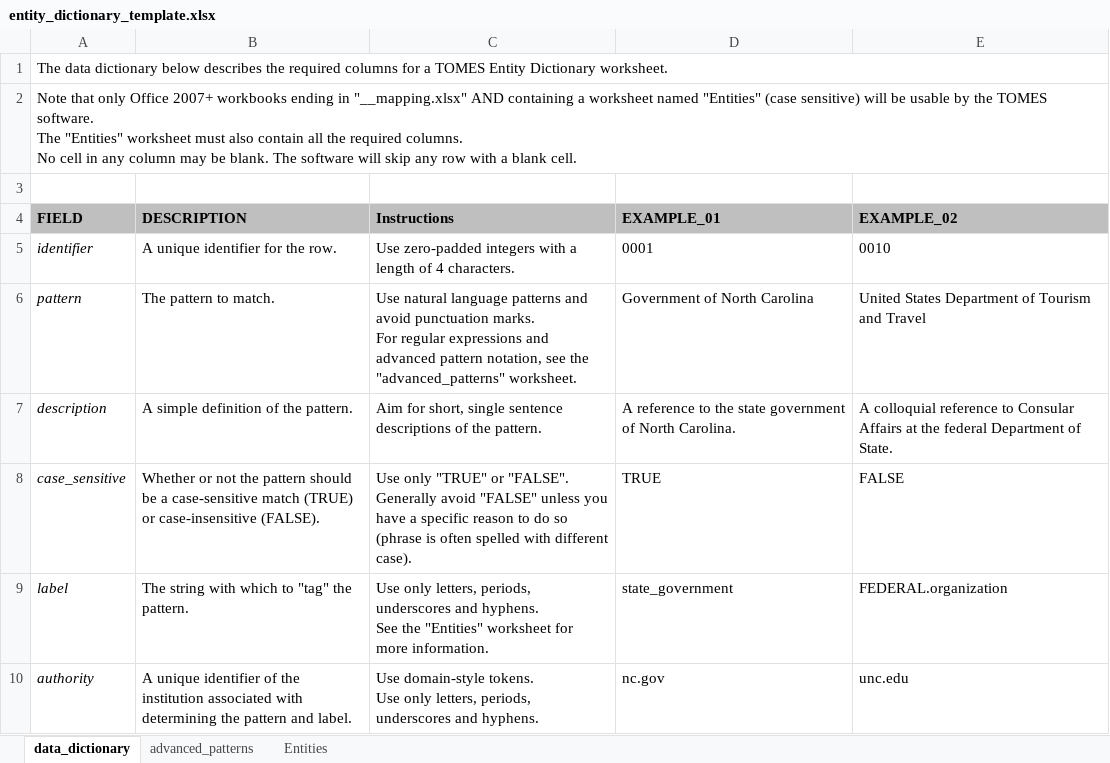
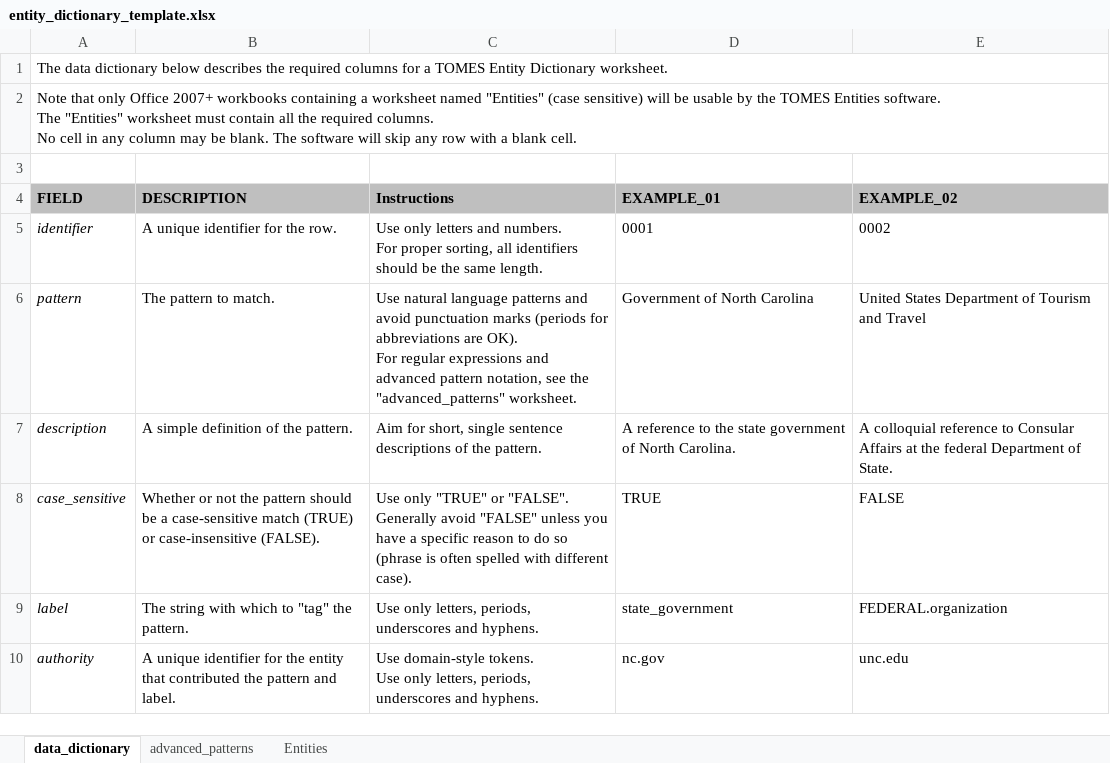
Before and after one commit to StateArchivesOfNorthCarolina/tomes-entities, an Excel workbook: dictionaries/entity_dictionary_template.xlsx, sheet data_dictionary, drawn as a sheet; values as stored, in another font and other column widths than the file's, no borders; ↵ is a line break in a cell; the diff names each change by its address in the sheet, - before the commit and + after, or states it on an @@ line.

```diff
--- a/dictionaries/entity_dictionary_template.xlsx (sheet data_dictionary)
+++ b/dictionaries/entity_dictionary_template.xlsx (sheet data_dictionary)
-A2 (FIELD): …2007+ workbooks ending in "__mapping.xlsx" AND containing a worksheet named "Entities" (case sensitive) will be usable by the TOMES software. ↵ The "Entities" worksheet must also contain all…
+A2 (FIELD): …2007+ workbooks containing a worksheet named "Entities" (case sensitive) will be usable by the TOMES Entities software. ↵ The "Entities" worksheet must contain all…
-C5 (Instructions): Use zero-padded integers with a length of 4 characters.
+C5 (Instructions): Use only letters and numbers. ↵ For proper sorting, all identifiers should be the same length.
-E5 (EXAMPLE_02): 0010
+E5 (EXAMPLE_02): 0002
-C6 (Instructions): …avoid punctuation marks. ↵ For regular…
+C6 (Instructions): …avoid punctuation marks (periods for abbreviations are OK). ↵ For regular…
-C9 (Instructions): …and hyphens. ↵ See the "Entities" worksheet for more information.
+C9 (Instructions): …and hyphens.
-B10 (DESCRIPTION): …unique identifier of the institution associated with determining the pattern…
+B10 (DESCRIPTION): …unique identifier for the entity that contributed the pattern…
```
Also changed, not shown: sheet advanced_patterns, dictionaries/TOMES_Entity_Dictionary.xlsx, 6 other files.
